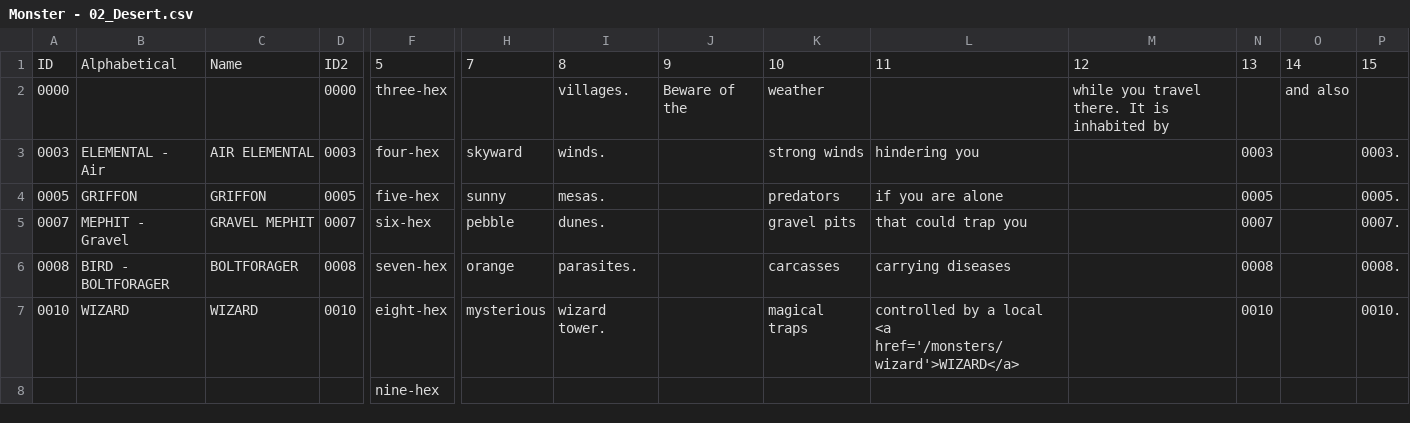
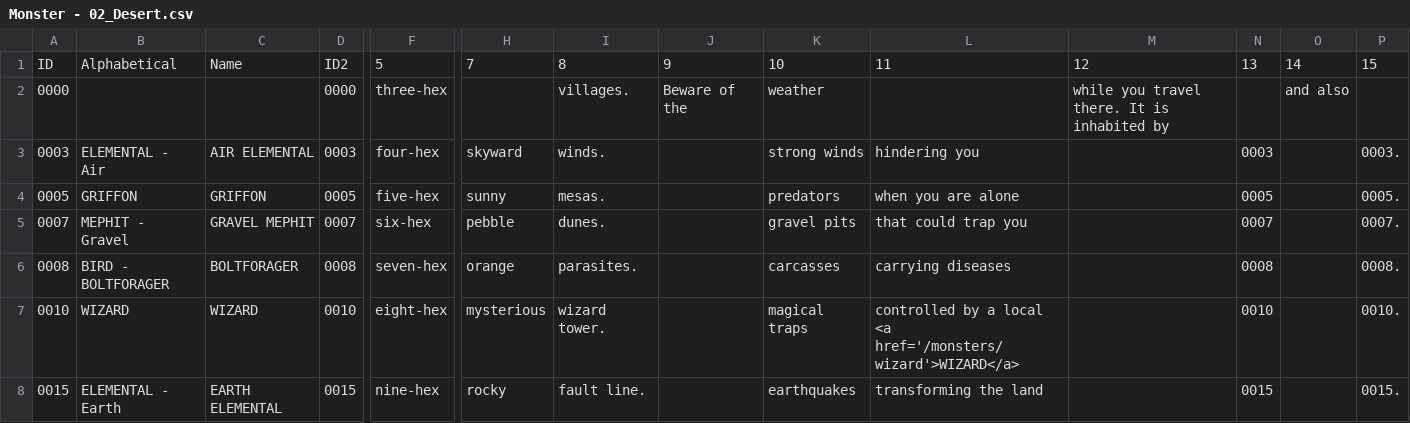
Before and after one commit to SaltyGoo/saltygoo.github.io, a CSV file: CSV/Monster - 02_Desert.csv, drawn as a sheet; only a part is shown, gaps mark what is left out; removed rows and columns are numbered as before the commit, all else as after; rows hold the shown columns only; the diff names each change by its address in the sheet, - before the commit and + after, or states it on an @@ line.

```diff
--- a/CSV/Monster - 02_Desert.csv
+++ b/CSV/Monster - 02_Desert.csv
-L4: if you are alone
+L4: when you are alone
-row 8:  |  |  |  | nine-hex
+row 8: 0015 | ELEMENTAL - Earth | EARTH ELEMENTAL | 0015 | nine-hex | rocky | fault line. |  | earthquakes | transforming the land |  | 0015 |  | 0015.
```
Also changed, not shown: CSV/Monster - 03_Forest.csv, CSV/Monster - 04_Hills.csv, 4 other files.
